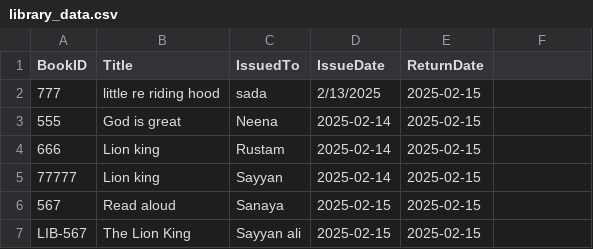
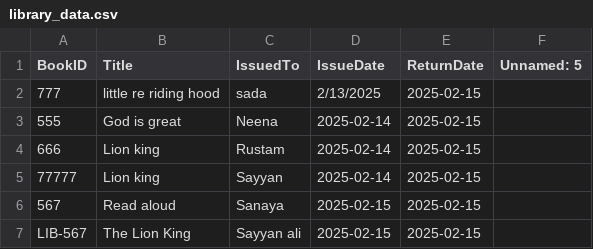
Before and after one commit to sadafwalliyani/LMS_AISWO, a CSV file: library_data.csv, drawn as a sheet; the diff names each change by its address in the sheet, - before the commit and + after, or states it on an @@ line.

```diff
--- a/library_data.csv
+++ b/library_data.csv
-F1: (empty)
+F1: Unnamed: 5
```
Also changed, not shown: 3 other files.
